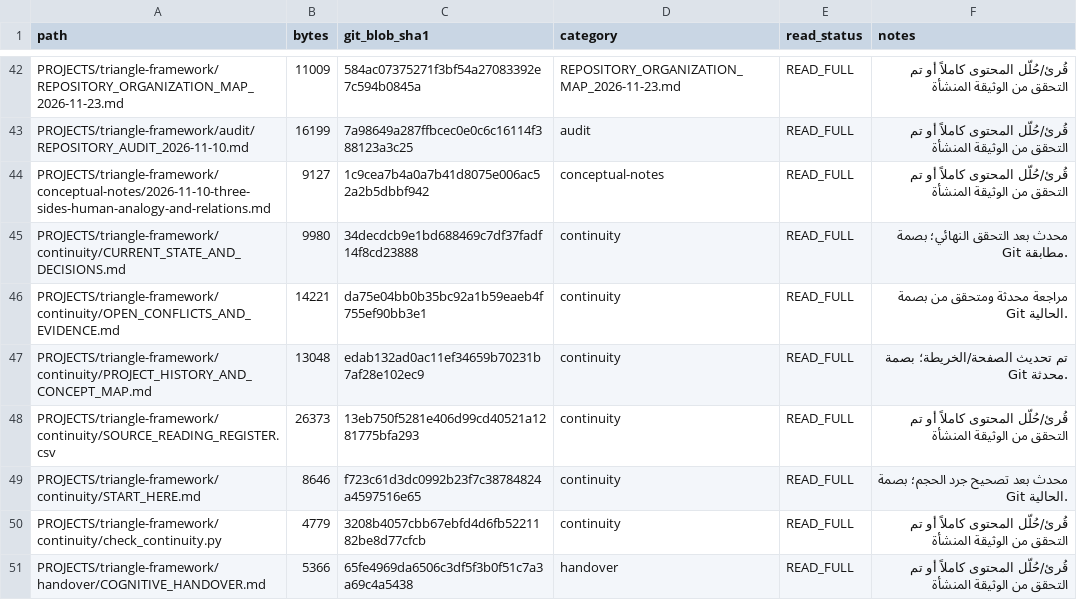
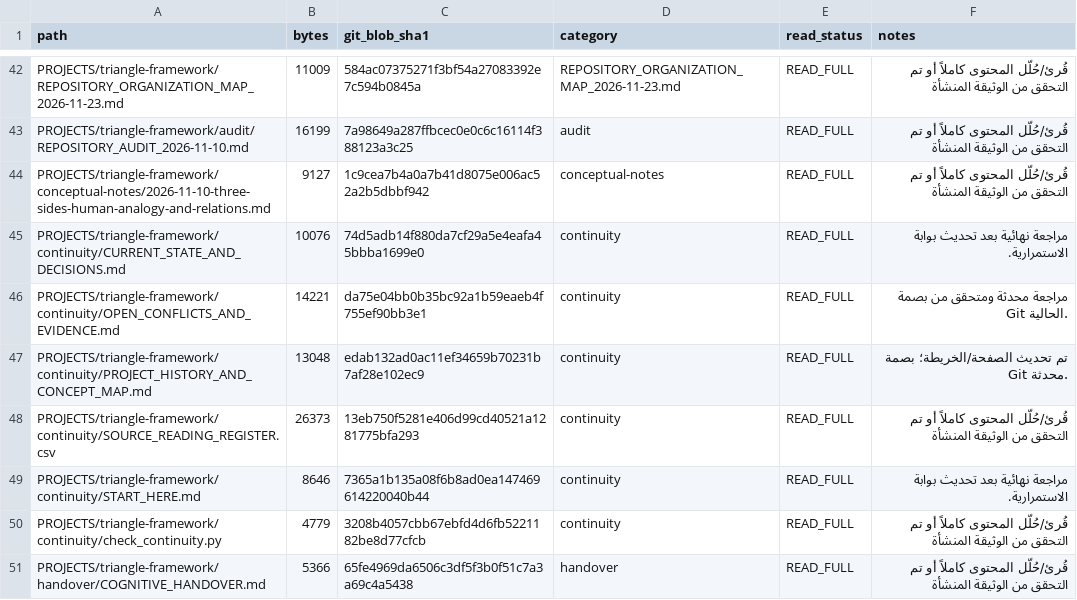
Before and after one commit to 19REKo91/assistant-cloud-memory, a CSV file: PROJECTS/triangle-framework/continuity/SOURCE_READING_REGISTER.csv, drawn as a sheet; only a part is shown, gaps mark what is left out.

Commit message:
Refresh final framework continuity fingerprints

```diff
--- a/PROJECTS/triangle-framework/continuity/SOURCE_READING_REGISTER.csv
+++ b/PROJECTS/triangle-framework/continuity/SOURCE_READING_REGISTER.csv
@@ -44,3 +44,3 @@
 "PROJECTS/triangle-framework/conceptual-notes/2026-11-10-three-sides-human-analogy-and-relations.md","9127","1c9cea7b4a0a7b41d8075e006ac52a2b5dbbf942","conceptual-notes","READ_FULL","قُرئ/حُلّل المحتوى كاملاً أو تم التحقق من الوثيقة المنشأة"
-"PROJECTS/triangle-framework/continuity/CURRENT_STATE_AND_DECISIONS.md","9980","34decdcb9e1bd688469c7df37fadf14f8cd23888","continuity","READ_FULL","محدث بعد التحقق النهائي؛ بصمة Git مطابقة."
+"PROJECTS/triangle-framework/continuity/CURRENT_STATE_AND_DECISIONS.md","10076","74d5adb14f880da7cf29a5e4eafa45bbba1699e0","continuity","READ_FULL","مراجعة نهائية بعد تحديث بوابة الاستمرارية."
 "PROJECTS/triangle-framework/continuity/OPEN_CONFLICTS_AND_EVIDENCE.md","14221","da75e04bb0b35bc92a1b59eaeb4f755ef90bb3e1","continuity","READ_FULL","مراجعة محدثة ومتحقق من بصمة Git الحالية."
@@ -48,3 +48,3 @@
 "PROJECTS/triangle-framework/continuity/SOURCE_READING_REGISTER.csv","26373","13eb750f5281e406d99cd40521a1281775bfa293","continuity","READ_FULL","قُرئ/حُلّل المحتوى كاملاً أو تم التحقق من الوثيقة المنشأة"
-"PROJECTS/triangle-framework/continuity/START_HERE.md","8646","f723c61d3dc0992b23f7c38784824a4597516e65","continuity","READ_FULL","محدث بعد تصحيح جرد الحجم؛ بصمة Git الحالية."
+"PROJECTS/triangle-framework/continuity/START_HERE.md","8646","7365a1b135a08f6b8ad0ea147469614220040b44","continuity","READ_FULL","مراجعة نهائية بعد تحديث بوابة الاستمرارية."
 "PROJECTS/triangle-framework/continuity/check_continuity.py","4779","3208b4057cbb67ebfd4d6fb5221182be8d77cfcb","continuity","READ_FULL","قُرئ/حُلّل المحتوى كاملاً أو تم التحقق من الوثيقة المنشأة"
```
